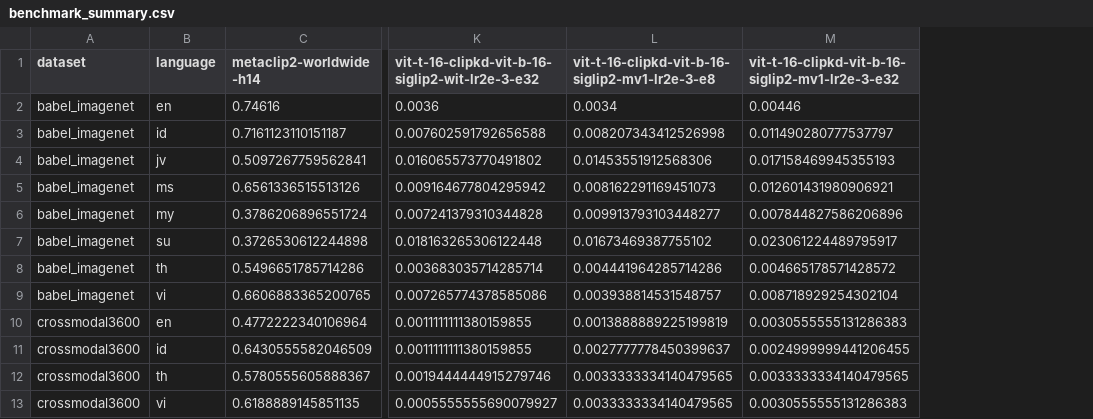
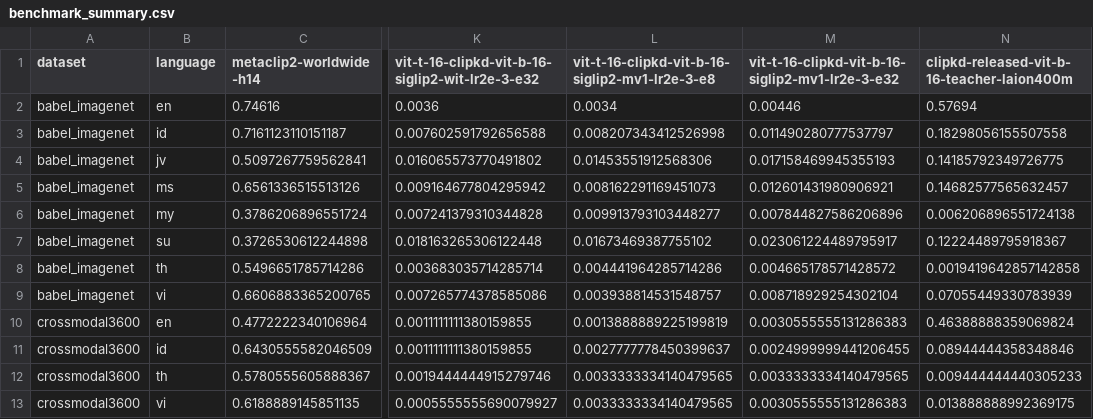
Before and after one commit to fassabilf/CLIP_benchmark, a CSV file: runs/results/benchmark_summary.csv, drawn as a sheet; only a part is shown, gaps mark what is left out; the diff names each change by its address in the sheet, - before the commit and + after, or states it on an @@ line.

Commit message:
results: register clipkd_b16_laion in aggregate
Adds the CLIP-KD ViT-B/16 LAION-400M teacher tag to COL/TAGS_ORDER so
benchmark_summary.csv and benchmark_aggregate.csv include the new
column. ENG mean 0.593, SEA mean 0.103 (expected — LAION-400M is EN).

```diff
--- a/runs/results/benchmark_summary.csv
+++ b/runs/results/benchmark_summary.csv
+column N, rows 1-13: clipkd-released-vit-b-16-teacher-laion400m | 0.57694 | 0.18298056155507558 | 0.14185792349726775 | 0.14682577565632457 | 0.006206896551724138 | 0.12224489795918367 | 0.0019419642857142858 | 0.07055449330783939 | 0.46388888359069824 | 0.08944444358348846 | 0.009444444440305233 | 0.013888888992369175
```
Also changed, not shown: runs/results/benchmark_aggregate.csv, 1 other file.
